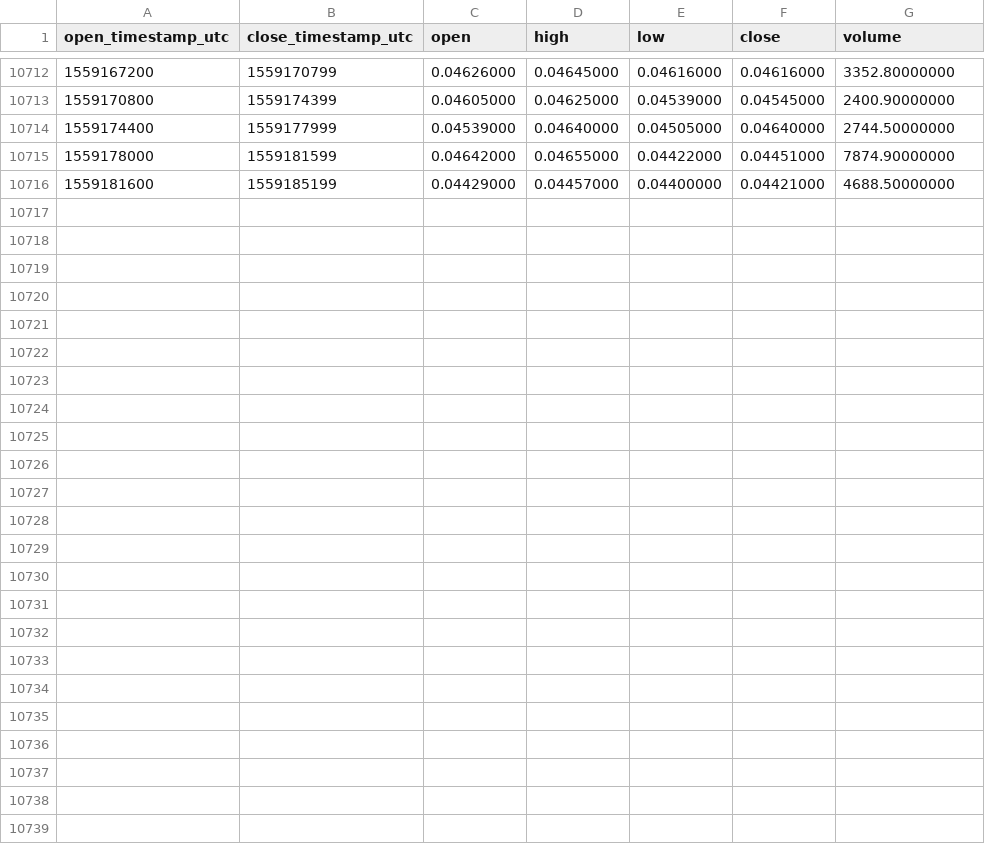
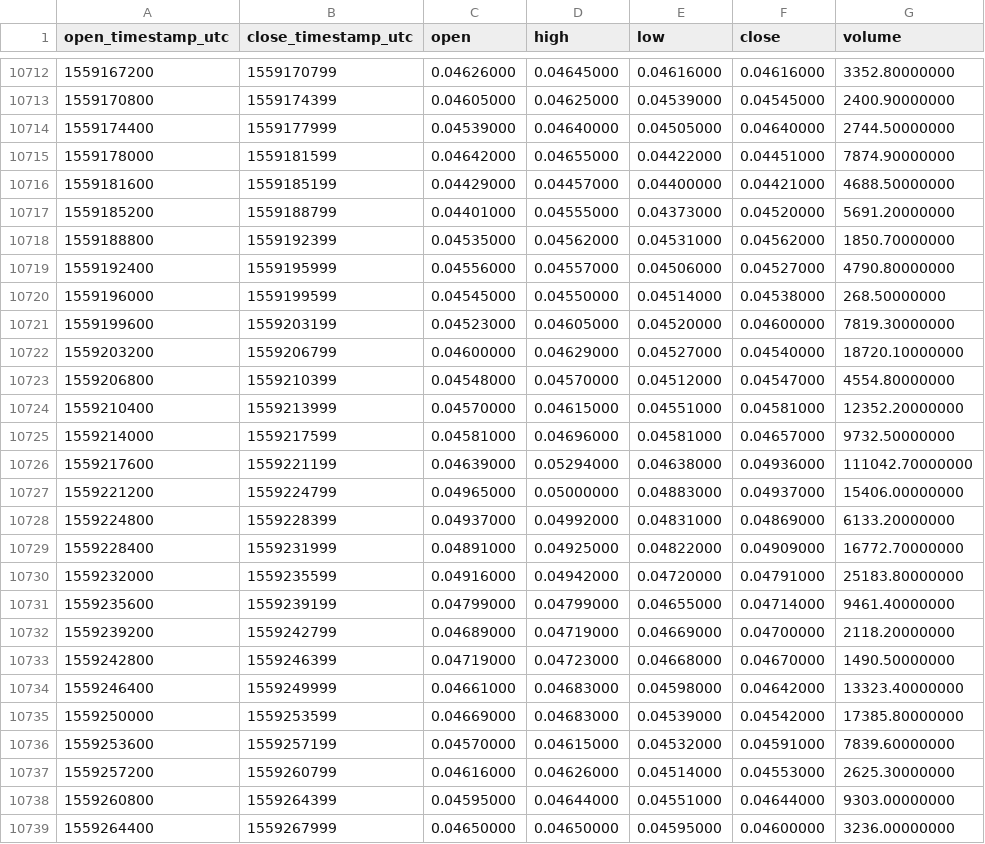
Before and after one commit to cryptobigbro/binance-ONTBNB, a CSV file: binance-ONTBNB-1h.csv, drawn as a sheet; only a part is shown, gaps mark what is left out; the diff names each change by its address in the sheet, - before the commit and + after, or states it on an @@ line.

Commit message:
Update OHLCV data.

```diff
--- a/binance-ONTBNB-1h.csv
+++ b/binance-ONTBNB-1h.csv
+row 10717: 1559185200 | 1559188799 | 0.04401000 | 0.04555000 | 0.04373000 | 0.04520000 | 5691.20000000
+row 10718: 1559188800 | 1559192399 | 0.04535000 | 0.04562000 | 0.04531000 | 0.04562000 | 1850.70000000
+row 10719: 1559192400 | 1559195999 | 0.04556000 | 0.04557000 | 0.04506000 | 0.04527000 | 4790.80000000
+row 10720: 1559196000 | 1559199599 | 0.04545000 | 0.04550000 | 0.04514000 | 0.04538000 | 268.50000000
+row 10721: 1559199600 | 1559203199 | 0.04523000 | 0.04605000 | 0.04520000 | 0.04600000 | 7819.30000000
+row 10722: 1559203200 | 1559206799 | 0.04600000 | 0.04629000 | 0.04527000 | 0.04540000 | 18720.10000000
+row 10723: 1559206800 | 1559210399 | 0.04548000 | 0.04570000 | 0.04512000 | 0.04547000 | 4554.80000000
+row 10724: 1559210400 | 1559213999 | 0.04570000 | 0.04615000 | 0.04551000 | 0.04581000 | 12352.20000000
+row 10725: 1559214000 | 1559217599 | 0.04581000 | 0.04696000 | 0.04581000 | 0.04657000 | 9732.50000000
+row 10726: 1559217600 | 1559221199 | 0.04639000 | 0.05294000 | 0.04638000 | 0.04936000 | 111042.70000000
+row 10727: 1559221200 | 1559224799 | 0.04965000 | 0.05000000 | 0.04883000 | 0.04937000 | 15406.00000000
+row 10728: 1559224800 | 1559228399 | 0.04937000 | 0.04992000 | 0.04831000 | 0.04869000 | 6133.20000000
+row 10729: 1559228400 | 1559231999 | 0.04891000 | 0.04925000 | 0.04822000 | 0.04909000 | 16772.70000000
+row 10730: 1559232000 | 1559235599 | 0.04916000 | 0.04942000 | 0.04720000 | 0.04791000 | 25183.80000000
+row 10731: 1559235600 | 1559239199 | 0.04799000 | 0.04799000 | 0.04655000 | 0.04714000 | 9461.40000000
+row 10732: 1559239200 | 1559242799 | 0.04689000 | 0.04719000 | 0.04669000 | 0.04700000 | 2118.20000000
+row 10733: 1559242800 | 1559246399 | 0.04719000 | 0.04723000 | 0.04668000 | 0.04670000 | 1490.50000000
+row 10734: 1559246400 | 1559249999 | 0.04661000 | 0.04683000 | 0.04598000 | 0.04642000 | 13323.40000000
+row 10735: 1559250000 | 1559253599 | 0.04669000 | 0.04683000 | 0.04539000 | 0.04542000 | 17385.80000000
+row 10736: 1559253600 | 1559257199 | 0.04570000 | 0.04615000 | 0.04532000 | 0.04591000 | 7839.60000000
+row 10737: 1559257200 | 1559260799 | 0.04616000 | 0.04626000 | 0.04514000 | 0.04553000 | 2625.30000000
+row 10738: 1559260800 | 1559264399 | 0.04595000 | 0.04644000 | 0.04551000 | 0.04644000 | 9303.00000000
+row 10739: 1559264400 | 1559267999 | 0.04650000 | 0.04650000 | 0.04595000 | 0.04600000 | 3236.00000000
```
Also changed, not shown: binance-ONTBNB-1d.csv.
